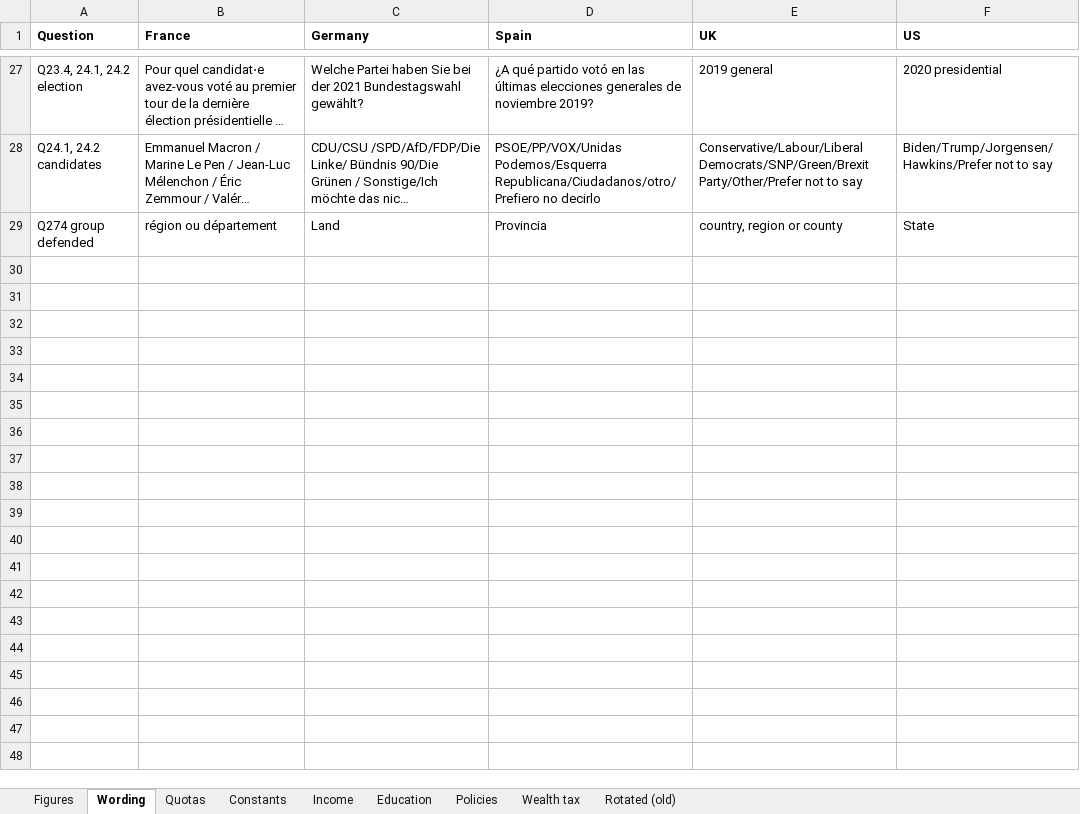
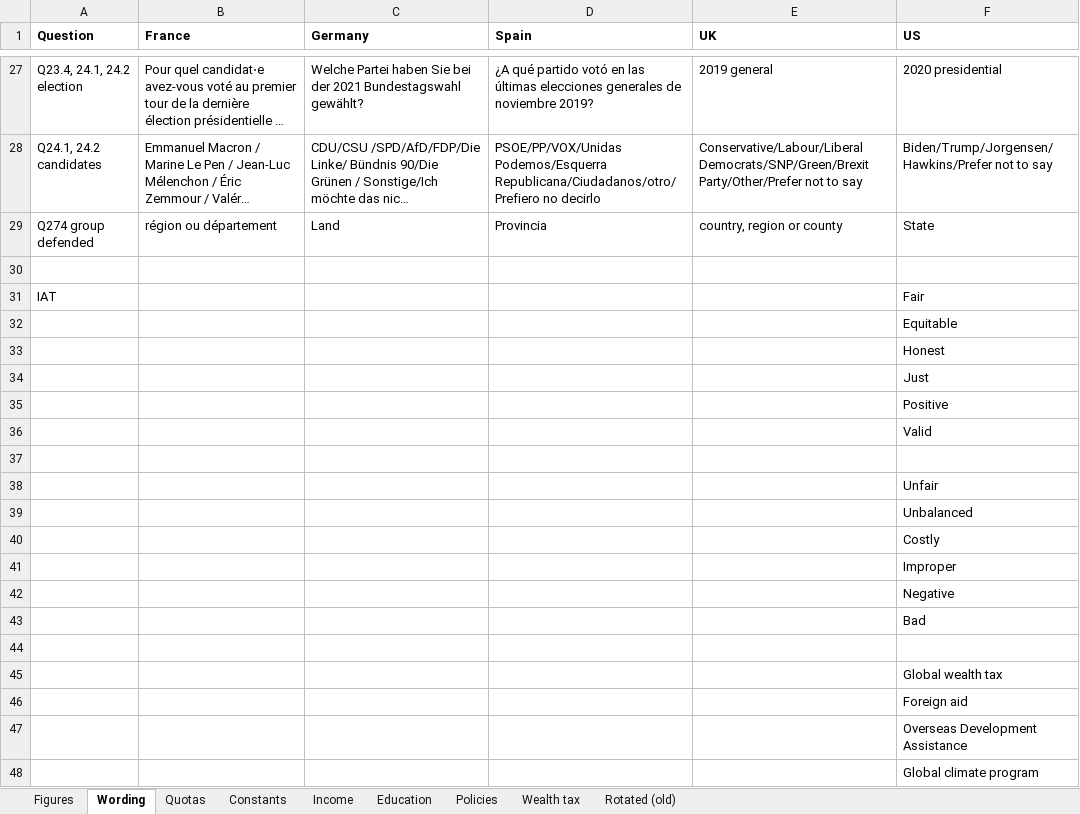
Before and after one commit to bixiou/global_tax_attitudes, an Excel workbook: questionnaire/specificities.xlsx, sheet Wording, drawn as a sheet; only a part is shown, gaps mark what is left out; long unchanged cells end in …; values as stored, in another font and other column widths than the file's, no borders; the diff covers the shown part only; the diff names each change by its address in the sheet, - before the commit and + after, or states it on an @@ line.

Commit message:
specs

```diff
--- a/questionnaire/specificities.xlsx (sheet Wording)
+++ b/questionnaire/specificities.xlsx (sheet Wording)
+row 30: (empty)
+row 31: IAT |  |  |  |  | Fair
+row 32:  |  |  |  |  | Equitable
+row 33:  |  |  |  |  | Honest
+row 34:  |  |  |  |  | Just
+row 35:  |  |  |  |  | Positive
+row 36:  |  |  |  |  | Valid
+row 37: (empty)
+row 38:  |  |  |  |  | Unfair
+row 39:  |  |  |  |  | Unbalanced
+row 40:  |  |  |  |  | Costly
+row 41:  |  |  |  |  | Improper
+row 42:  |  |  |  |  | Negative
+row 43:  |  |  |  |  | Bad
+row 44: (empty)
+row 45:  |  |  |  |  | Global wealth tax
+row 46:  |  |  |  |  | Foreign aid
+row 47:  |  |  |  |  | Overseas Development Assistance
+row 48:  |  |  |  |  | Global climate program
```
Also changed, not shown: 9 added rows elsewhere in this sheet.
